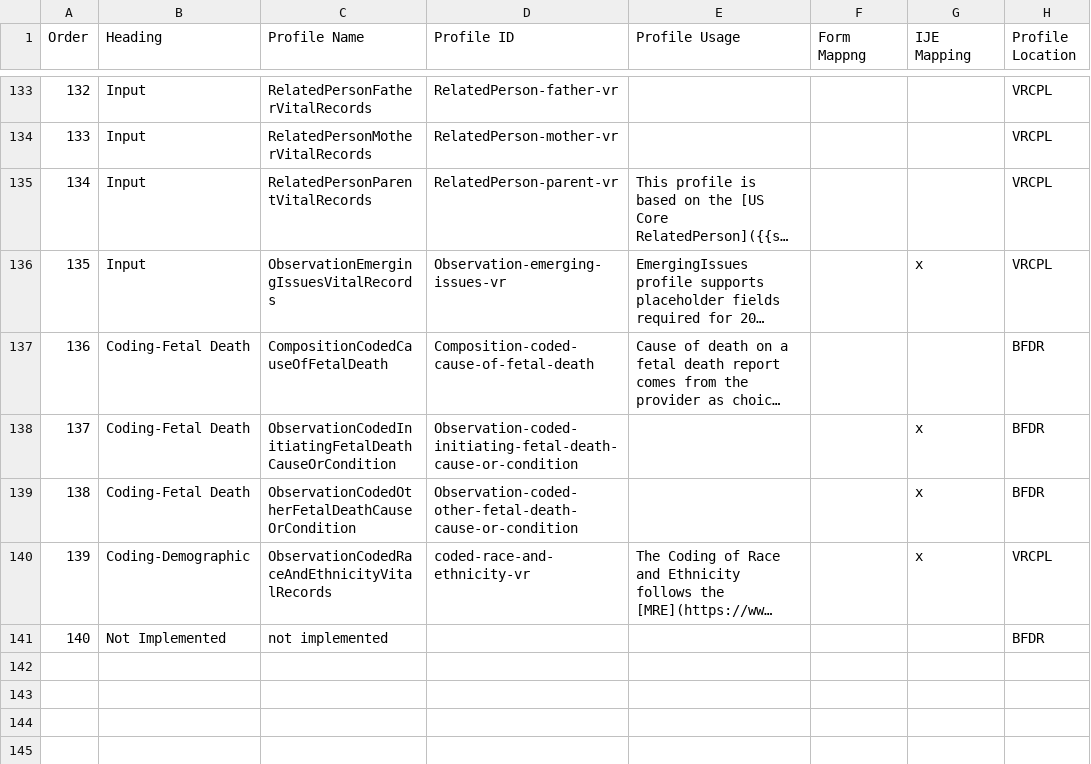
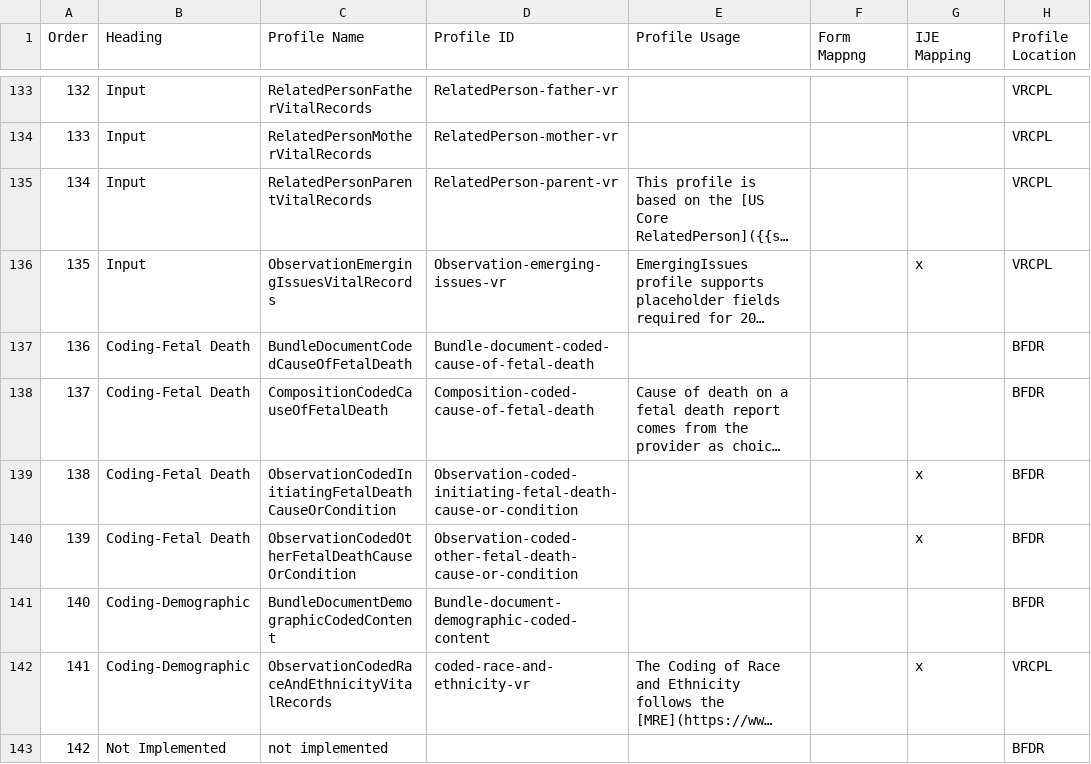
Before and after one commit to HL7/fhir-bfdr, a CSV file: input/mapping/BFDR_Profile_Intros.csv, drawn as a sheet; only a part is shown, gaps mark what is left out; long unchanged cells end in …; addresses are those after the commit; the diff names each change by its address in the sheet, - before the commit and + after, or states it on an @@ line.

```diff
--- a/input/mapping/BFDR_Profile_Intros.csv
+++ b/input/mapping/BFDR_Profile_Intros.csv
+row 137: 136 | Coding-Fetal Death | BundleDocumentCodedCauseOfFetalDeath | Bundle-document-coded-cause-of-fetal-death |  |  |  | BFDR
@@ column A (Order) renumbered from row 138 down @@
+row 141: 140 | Coding-Demographic | BundleDocumentDemographicCodedContent | Bundle-document-demographic-coded-content |  |  |  | BFDR
```
Also changed, not shown: input/mapping/IJE_File_Layouts_Version_2021_FHIR-2023-02-22-All-Combined.csv, 4 other files.
